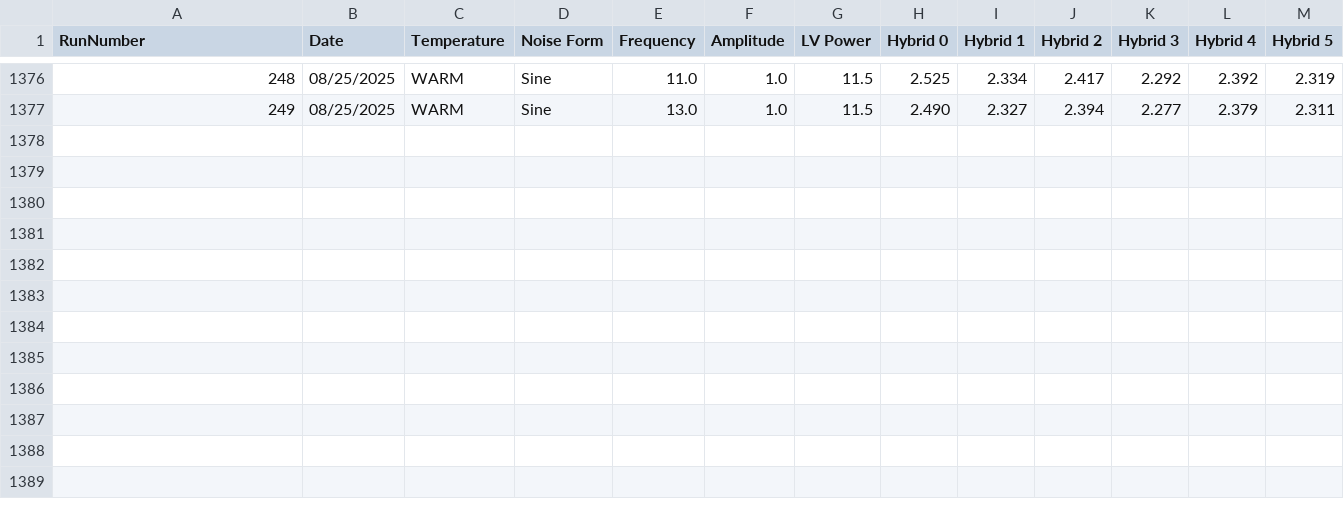
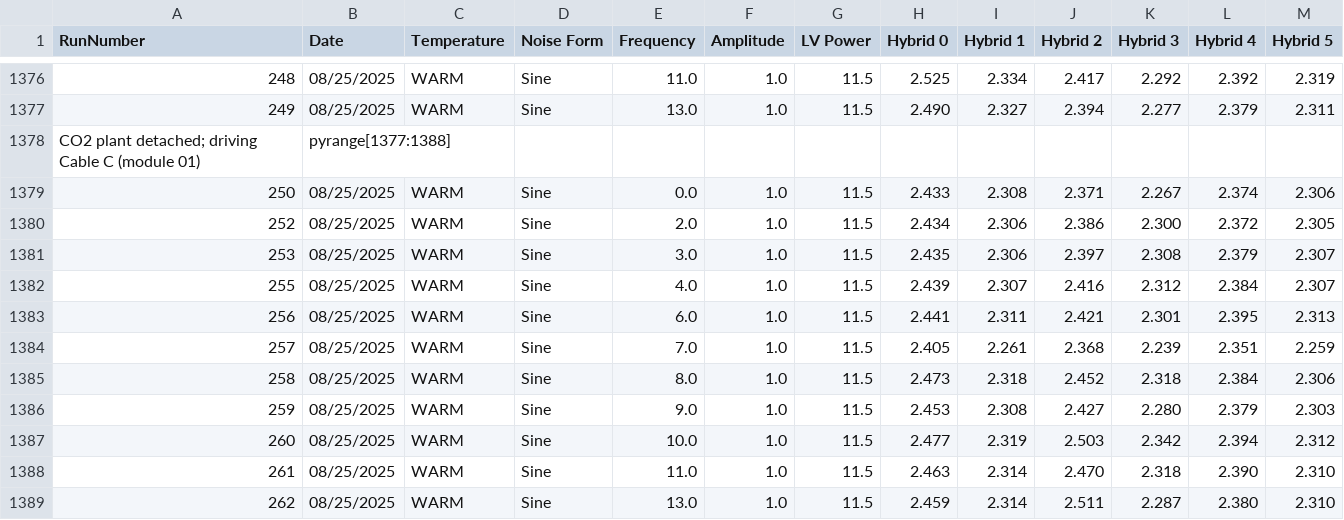
Before and after one commit to cosbyc/OT_noise_data, a CSV file: noiseData.csv, drawn as a sheet; only a part is shown, gaps mark what is left out; the diff names each change by its address in the sheet, - before the commit and + after, or states it on an @@ line.

Commit message:
Adding runs: CO2 plant detached; driving Cable C (module 01)

```diff
--- a/noiseData.csv
+++ b/noiseData.csv
+row 1378: CO2 plant detached; driving Cable C (module 01) | pyrange[1377:1388]
+row 1379: 250 | 08/25/2025 | WARM | Sine | 0.0 | 1.0 | 11.5 | 2.433 | 2.308 | 2.371 | 2.267 | 2.374 | 2.306
+row 1380: 252 | 08/25/2025 | WARM | Sine | 2.0 | 1.0 | 11.5 | 2.434 | 2.306 | 2.386 | 2.300 | 2.372 | 2.305
+row 1381: 253 | 08/25/2025 | WARM | Sine | 3.0 | 1.0 | 11.5 | 2.435 | 2.306 | 2.397 | 2.308 | 2.379 | 2.307
+row 1382: 255 | 08/25/2025 | WARM | Sine | 4.0 | 1.0 | 11.5 | 2.439 | 2.307 | 2.416 | 2.312 | 2.384 | 2.307
+row 1383: 256 | 08/25/2025 | WARM | Sine | 6.0 | 1.0 | 11.5 | 2.441 | 2.311 | 2.421 | 2.301 | 2.395 | 2.313
+row 1384: 257 | 08/25/2025 | WARM | Sine | 7.0 | 1.0 | 11.5 | 2.405 | 2.261 | 2.368 | 2.239 | 2.351 | 2.259
+row 1385: 258 | 08/25/2025 | WARM | Sine | 8.0 | 1.0 | 11.5 | 2.473 | 2.318 | 2.452 | 2.318 | 2.384 | 2.306
+row 1386: 259 | 08/25/2025 | WARM | Sine | 9.0 | 1.0 | 11.5 | 2.453 | 2.308 | 2.427 | 2.280 | 2.379 | 2.303
+row 1387: 260 | 08/25/2025 | WARM | Sine | 10.0 | 1.0 | 11.5 | 2.477 | 2.319 | 2.503 | 2.342 | 2.394 | 2.312
+row 1388: 261 | 08/25/2025 | WARM | Sine | 11.0 | 1.0 | 11.5 | 2.463 | 2.314 | 2.470 | 2.318 | 2.390 | 2.310
+row 1389: 262 | 08/25/2025 | WARM | Sine | 13.0 | 1.0 | 11.5 | 2.459 | 2.314 | 2.511 | 2.287 | 2.380 | 2.310
```
